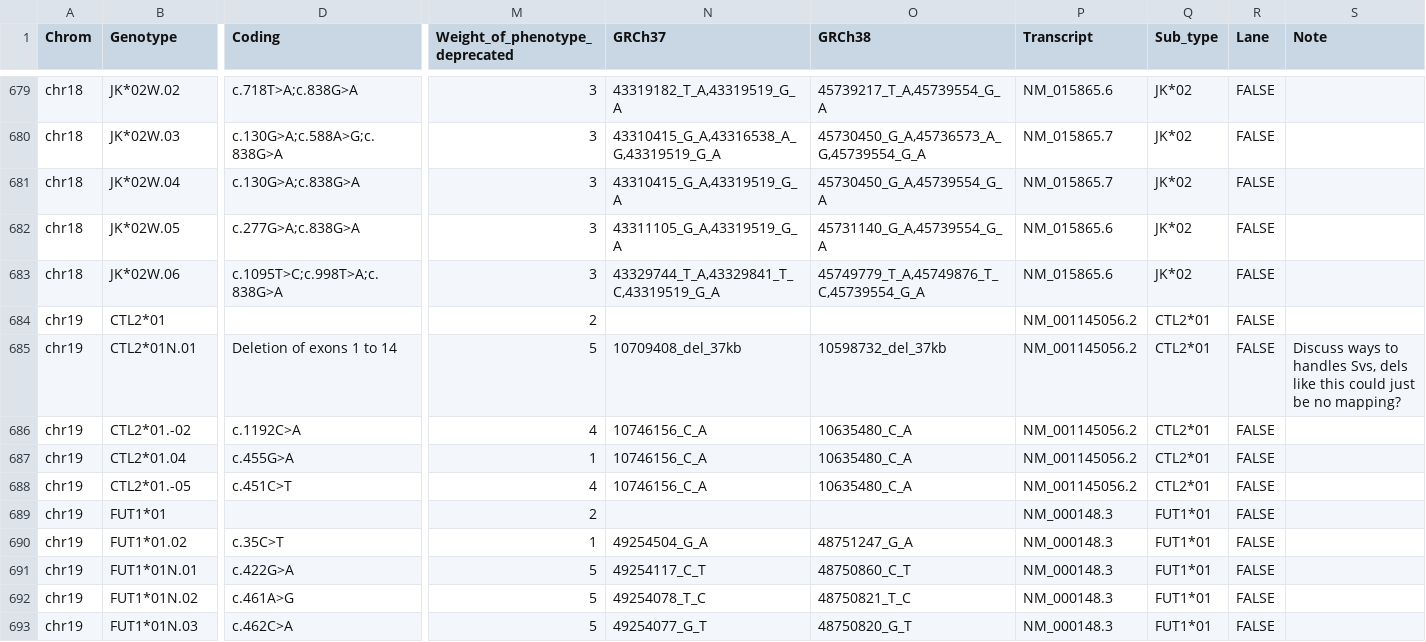
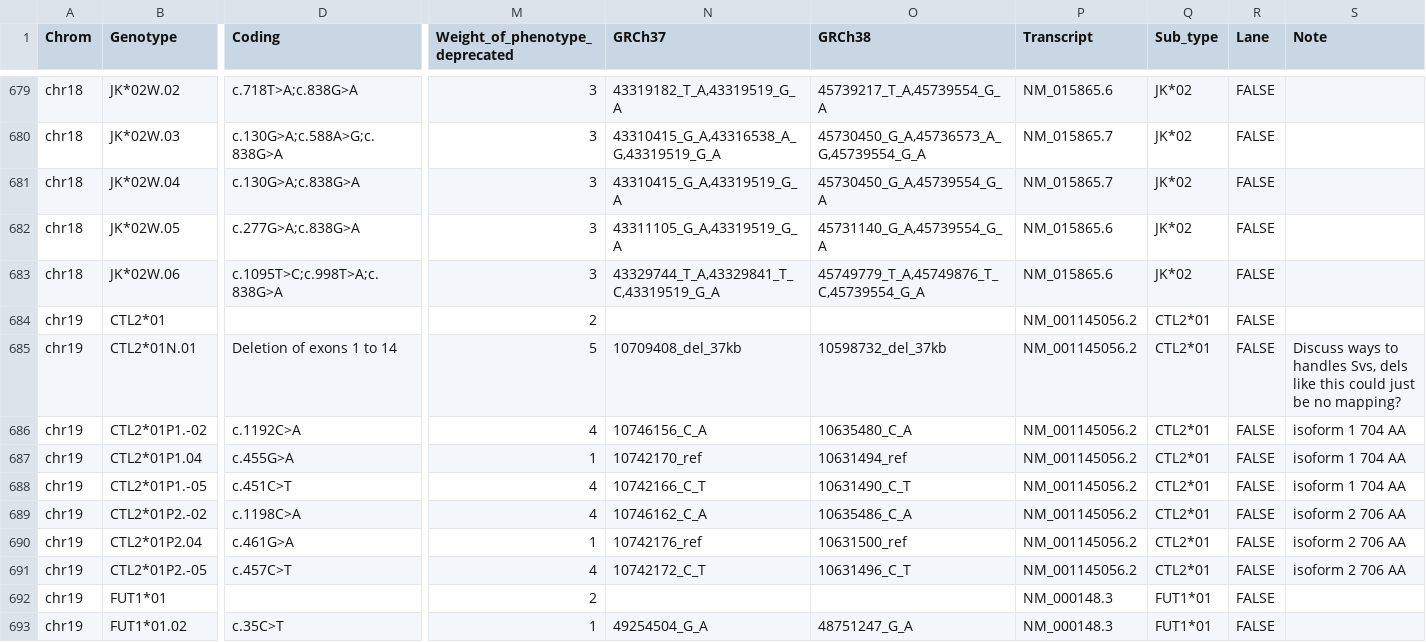
Before and after one commit to limcintyre/RBCeq2, a TSV file: src/rbceq2/resources/db.tsv, drawn as a sheet; only a part is shown, gaps mark what is left out; the shorter side is filled out with more unchanged rows; rows hold the shown columns only; the diff names each change by its address in the sheet, - before the commit and + after, or states it on an @@ line.

Commit message:
CTL2 isoforms in db

```diff
--- a/src/rbceq2/resources/db.tsv
+++ b/src/rbceq2/resources/db.tsv
-B686 (Genotype): CTL2*01.-02
+B686 (Genotype): CTL2*01P1.-02
-S686:S688 (Note): (empty)
+S686:S688 (Note): isoform 1 704 AA
-B687 (Genotype): CTL2*01.04
+B687 (Genotype): CTL2*01P1.04
-N687 (GRCh37): 10746156_C_A
+N687 (GRCh37): 10742170_ref
-O687 (GRCh38): 10635480_C_A
+O687 (GRCh38): 10631494_ref
-B688 (Genotype): CTL2*01.-05
+B688 (Genotype): CTL2*01P1.-05
-N688 (GRCh37): 10746156_C_A
+N688 (GRCh37): 10742166_C_T
-O688 (GRCh38): 10635480_C_A
+O688 (GRCh38): 10631490_C_T
+row 689: chr19 | CTL2*01P2.-02 | c.1198C>A | 4 | 10746162_C_A | 10635486_C_A | NM_001145056.2 | CTL2*01 | FALSE | isoform 2 706 AA
+row 690: chr19 | CTL2*01P2.04 | c.461G>A | 1 | 10742176_ref | 10631500_ref | NM_001145056.2 | CTL2*01 | FALSE | isoform 2 706 AA
+row 691: chr19 | CTL2*01P2.-05 | c.457C>T | 4 | 10742172_C_T | 10631496_C_T | NM_001145056.2 | CTL2*01 | FALSE | isoform 2 706 AA
```
Also changed, not shown: 1 other file.
